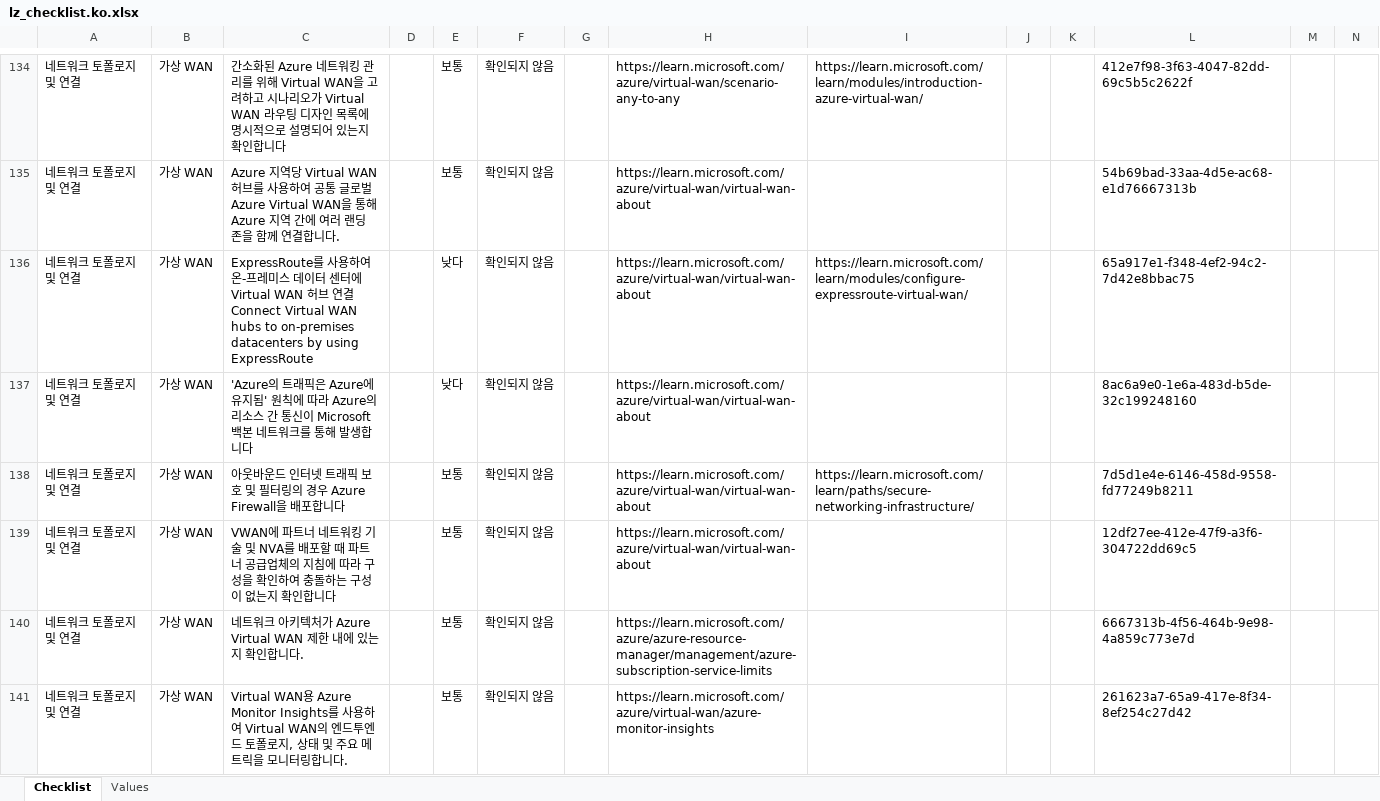
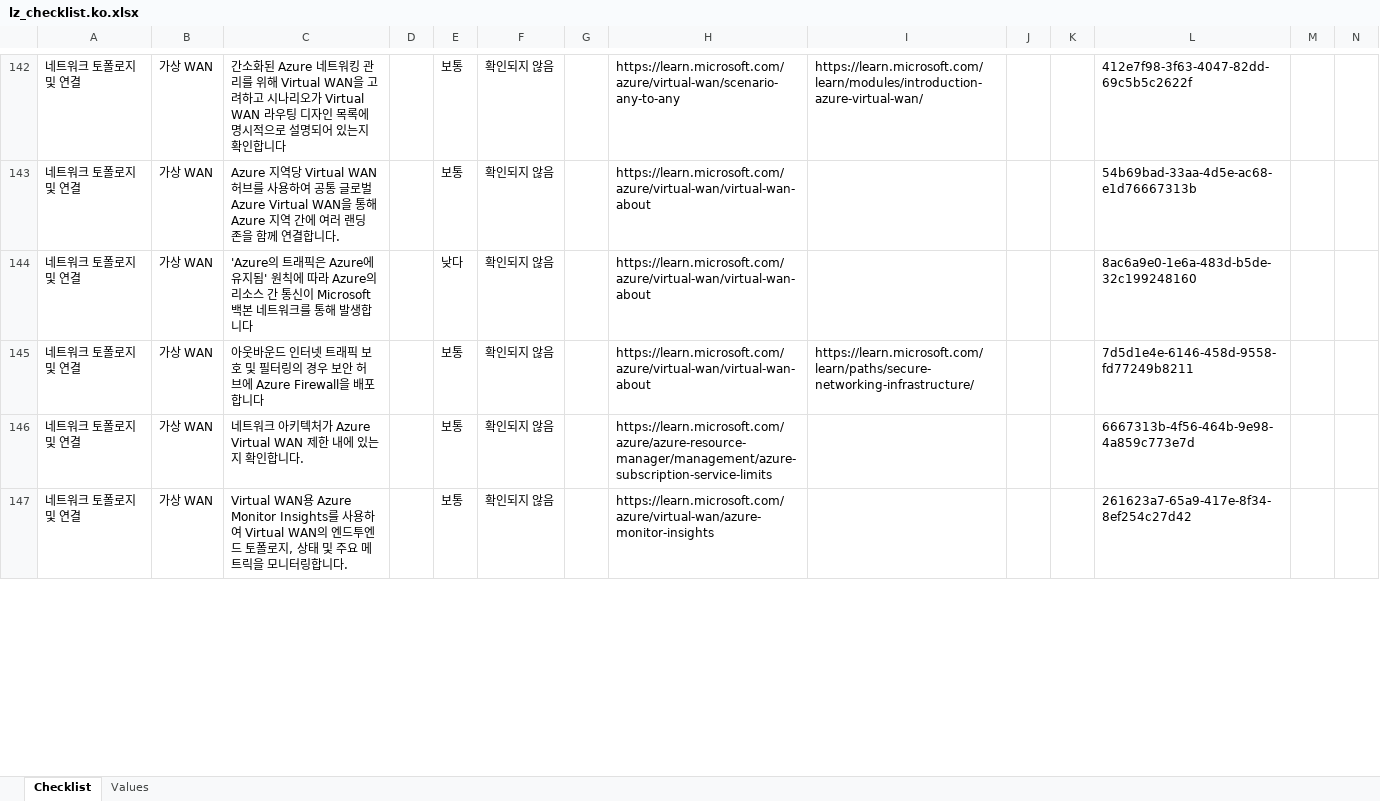
Before and after one commit to Azure/review-checklists, an Excel workbook: spreadsheet/macrofree/lz_checklist.ko.xlsx, sheet Checklist, drawn as a sheet; only a part is shown, gaps mark what is left out; values as stored, in another font and other column widths than the file's, no cell formats; conditional formats not drawn; removed rows and columns are numbered as before the commit, all else as after; rows hold the shown columns only; the diff covers the shown part only; the diff names each change by its address in the sheet, - before the commit and + after, or states it on an @@ line.

```diff
--- a/spreadsheet/macrofree/lz_checklist.ko.xlsx (sheet Checklist)
+++ b/spreadsheet/macrofree/lz_checklist.ko.xlsx (sheet Checklist)
-row 136: 네트워크 토폴로지 및 연결 | 가상 WAN | ExpressRoute를 사용하여 온-프레미스 데이터 센터에 Virtual WAN 허브 연결Connect Virtual WAN hubs to on-premises datacenters by using ExpressRoute |  | 낮다 | 확인되지 않음 |  | https://learn.microsoft.com/azure/virtual-wan/virtual-wan-about | https://learn.microsoft.com/learn/modules/configure-expressroute-virtual-wan/ |  |  | 65a917e1-f348-4ef2-94c2-7d42e8bbac75
-C145: …경우 Azure Firewall을…
+C145: …경우 보안 허브에 Azure Firewall을…
-row 139: 네트워크 토폴로지 및 연결 | 가상 WAN | VWAN에 파트너 네트워킹 기술 및 NVA를 배포할 때 파트너 공급업체의 지침에 따라 구성을 확인하여 충돌하는 구성이 없는지 확인합니다 |  | 보통 | 확인되지 않음 |  | https://learn.microsoft.com/azure/virtual-wan/virtual-wan-about |  |  |  | 12df27ee-412e-47f9-a3f6-304722dd69c5
```
Also changed, not shown: 11 added rows and 8 edited cells elsewhere in this sheet, cell formats, spreadsheet/macrofree/lz_checklist.en.xlsx, spreadsheet/macrofree/lz_checklist.es.xlsx, 16 other files.
